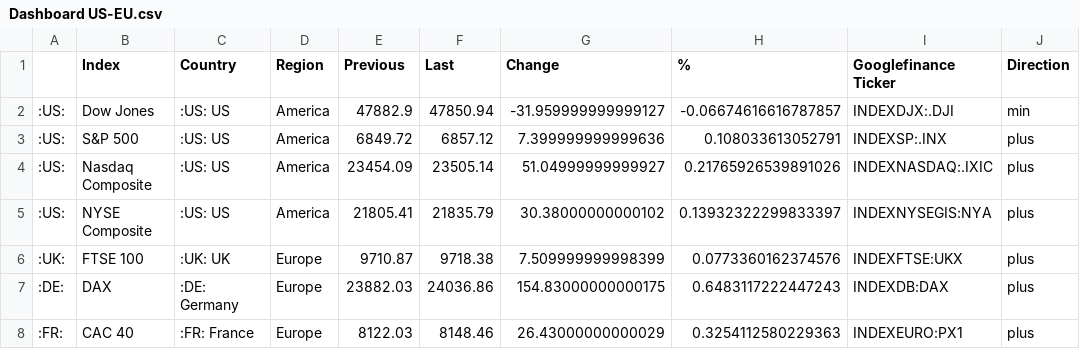
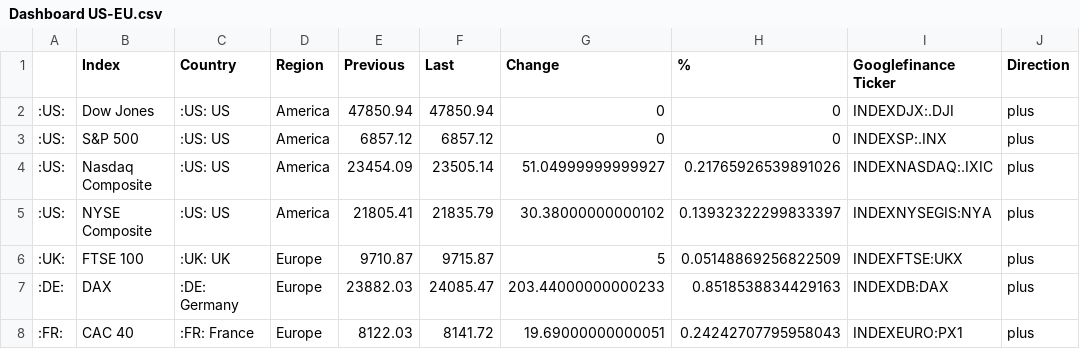
Before and after one commit to lisnhaaw/datawrapper-csv, a CSV file: data/Dashboard US-EU.csv, drawn as a sheet.

Commit message:
Update data CSV

```diff
--- a/data/Dashboard US-EU.csv
+++ b/data/Dashboard US-EU.csv
@@ -1,8 +1,8 @@
 ,Index,Country,Region,Previous,Last,Change,%,Googlefinance Ticker,Direction
-:US:,Dow Jones,:US: US,America,47882.9,47850.94,-31.959999999999127,-0.06674616616787857,INDEXDJX:.DJI,min
-:US:,S&P 500,:US: US,America,6849.72,6857.12,7.399999999999636,0.108033613052791,INDEXSP:.INX,plus
+:US:,Dow Jones,:US: US,America,47850.94,47850.94,0,0,INDEXDJX:.DJI,plus
+:US:,S&P 500,:US: US,America,6857.12,6857.12,0,0,INDEXSP:.INX,plus
 :US:,Nasdaq Composite,:US: US,America,23454.09,23505.14,51.04999999999927,0.21765926539891026,INDEXNASDAQ:.IXIC,plus
 :US:,NYSE Composite,:US: US,America,21805.41,21835.79,30.38000000000102,0.13932322299833397,INDEXNYSEGIS:NYA,plus
-:UK:,FTSE 100,:UK: UK,Europe,9710.87,9718.38,7.509999999998399,0.0773360162374576,INDEXFTSE:UKX,plus
-:DE:,DAX,:DE: Germany,Europe,23882.03,24036.86,154.83000000000175,0.6483117222447243,INDEXDB:DAX,plus
-:FR:,CAC 40,:FR: France,Europe,8122.03,8148.46,26.43000000000029,0.3254112580229363,INDEXEURO:PX1,plus
+:UK:,FTSE 100,:UK: UK,Europe,9710.87,9715.87,5,0.05148869256822509,INDEXFTSE:UKX,plus
+:DE:,DAX,:DE: Germany,Europe,23882.03,24085.47,203.44000000000233,0.8518538834429163,INDEXDB:DAX,plus
+:FR:,CAC 40,:FR: France,Europe,8122.03,8141.72,19.69000000000051,0.24242707795958043,INDEXEURO:PX1,plus
```
